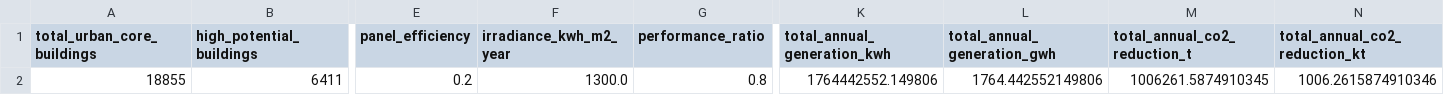
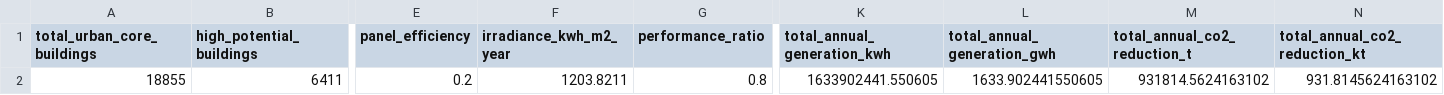
Before and after one commit to stefana715/thesis, a CSV file: outputs/planning_metrics_aggregate.csv, drawn as a sheet; only a part is shown, gaps mark what is left out; the diff names each change by its address in the sheet, - before the commit and + after, or states it on an @@ line.

```diff
--- a/outputs/planning_metrics_aggregate.csv
+++ b/outputs/planning_metrics_aggregate.csv
-F2 (irradiance_kwh_m2_year): 1300.0
+F2 (irradiance_kwh_m2_year): 1203.8211
-K2 (total_annual_generation_kwh): 1764442552.149806
+K2 (total_annual_generation_kwh): 1633902441.550605
-L2 (total_annual_generation_gwh): 1764.442552149806
+L2 (total_annual_generation_gwh): 1633.902441550605
-M2 (total_annual_co2_reduction_t): 1006261.5874910345
+M2 (total_annual_co2_reduction_t): 931814.5624163102
-N2 (total_annual_co2_reduction_kt): 1006.2615874910346
+N2 (total_annual_co2_reduction_kt): 931.8145624163102
```
Also changed, not shown: outputs/planning_metrics_summary.csv, 1 other file.
